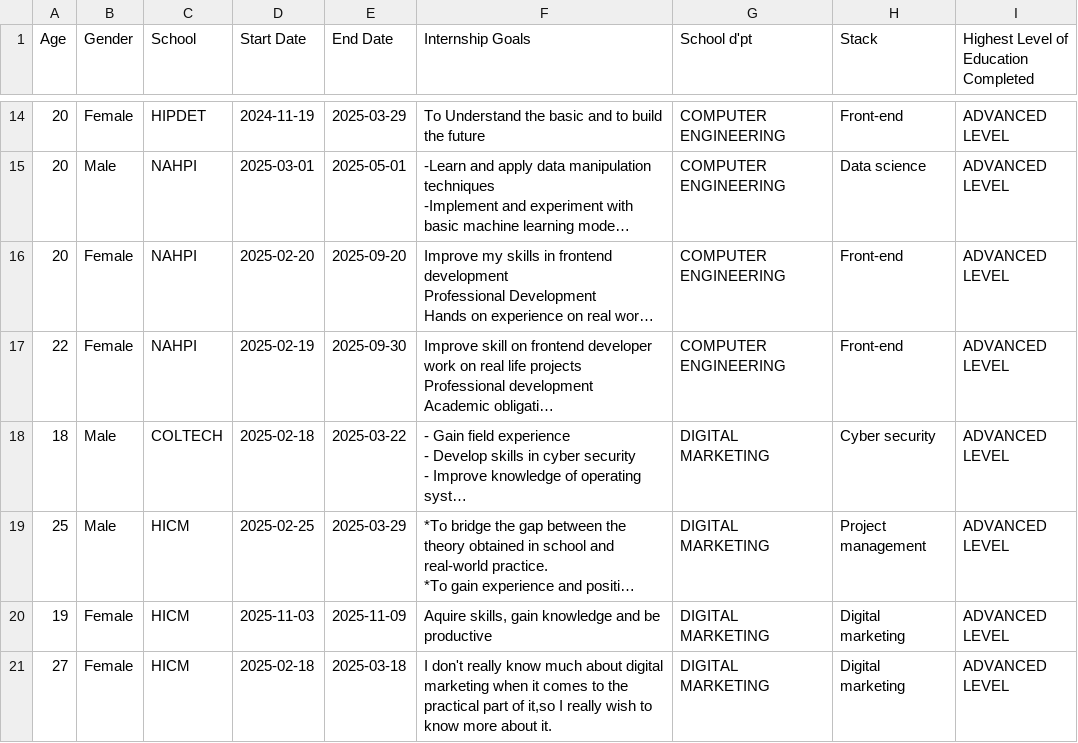
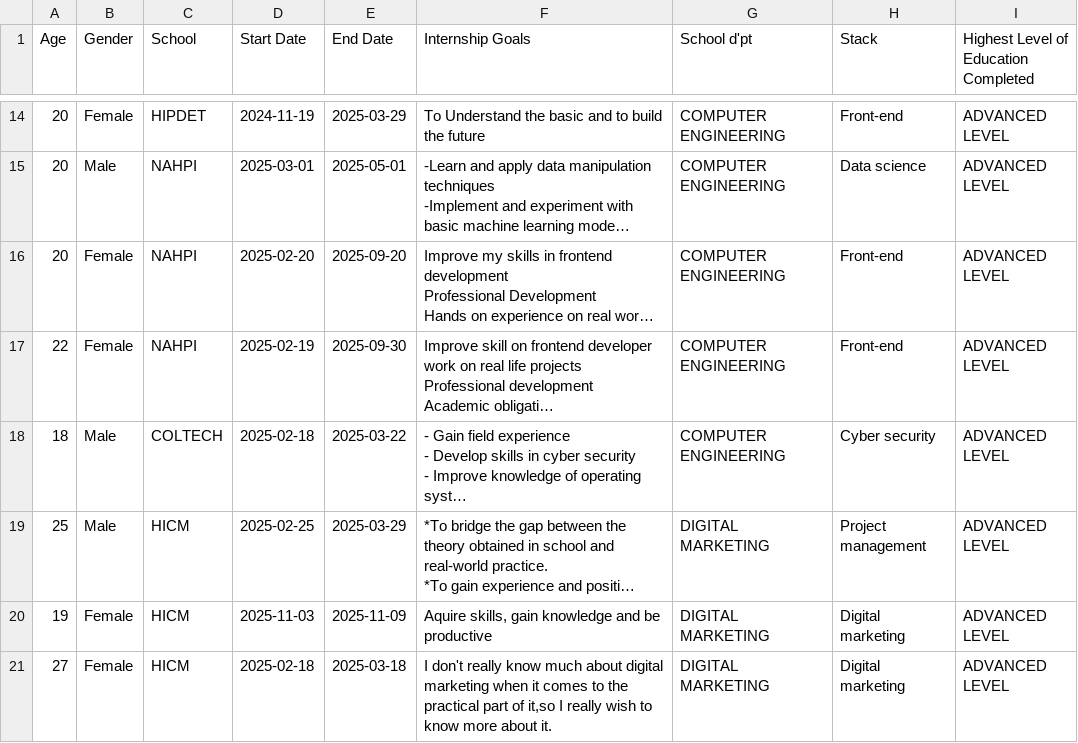
Before and after one commit to MUYAHGaious/Intern_satisfaction, a CSV file: new_file1.csv, drawn as a sheet; only a part is shown, gaps mark what is left out; long unchanged cells end in …; the diff names each change by its address in the sheet, - before the commit and + after, or states it on an @@ line.

```diff
--- a/new_file1.csv
+++ b/new_file1.csv
-G18 (School d'pt): DIGITAL MARKETING
+G18 (School d'pt): COMPUTER ENGINEERING
```
Also changed, not shown: new_file2.csv, 2 other files.
